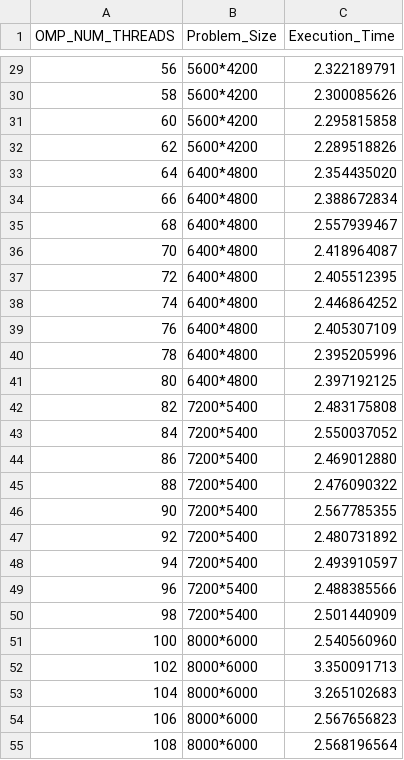
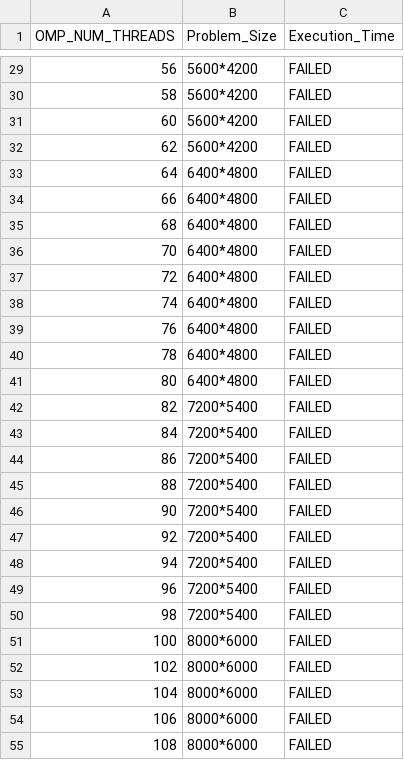
Before and after one commit to aleminutolo/HPC_Ex, a CSV file: HPC_ex2/omp_weak_epyc.csv, drawn as a sheet; only a part is shown, gaps mark what is left out; the diff covers the shown part only.

```diff
--- a/HPC_ex2/omp_weak_epyc.csv
+++ b/HPC_ex2/omp_weak_epyc.csv
@@ -29,27 +29,27 @@ OMP_NUM_THREADS,Problem_Size,Execution_Time
-56,5600*4200,2.322189791
-58,5600*4200,2.300085626
-60,5600*4200,2.295815858
-62,5600*4200,2.289518826
-64,6400*4800,2.354435020
-66,6400*4800,2.388672834
-68,6400*4800,2.557939467
-70,6400*4800,2.418964087
-72,6400*4800,2.405512395
-74,6400*4800,2.446864252
-76,6400*4800,2.405307109
-78,6400*4800,2.395205996
-80,6400*4800,2.397192125
-82,7200*5400,2.483175808
-84,7200*5400,2.550037052
-86,7200*5400,2.469012880
-88,7200*5400,2.476090322
-90,7200*5400,2.567785355
-92,7200*5400,2.480731892
-94,7200*5400,2.493910597
-96,7200*5400,2.488385566
-98,7200*5400,2.501440909
-100,8000*6000,2.540560960
-102,8000*6000,3.350091713
-104,8000*6000,3.265102683
-106,8000*6000,2.567656823
-108,8000*6000,2.568196564
+56,5600*4200,FAILED
+58,5600*4200,FAILED
+60,5600*4200,FAILED
+62,5600*4200,FAILED
+64,6400*4800,FAILED
+66,6400*4800,FAILED
+68,6400*4800,FAILED
+70,6400*4800,FAILED
+72,6400*4800,FAILED
+74,6400*4800,FAILED
+76,6400*4800,FAILED
+78,6400*4800,FAILED
+80,6400*4800,FAILED
+82,7200*5400,FAILED
+84,7200*5400,FAILED
+86,7200*5400,FAILED
+88,7200*5400,FAILED
+90,7200*5400,FAILED
+92,7200*5400,FAILED
+94,7200*5400,FAILED
+96,7200*5400,FAILED
+98,7200*5400,FAILED
+100,8000*6000,FAILED
+102,8000*6000,FAILED
+104,8000*6000,FAILED
+106,8000*6000,FAILED
+108,8000*6000,FAILED
```
Also changed, not shown: 37 edited cells elsewhere in this file, HPC_ex2/mpi_strong_epyc.csv, 4 other files.
